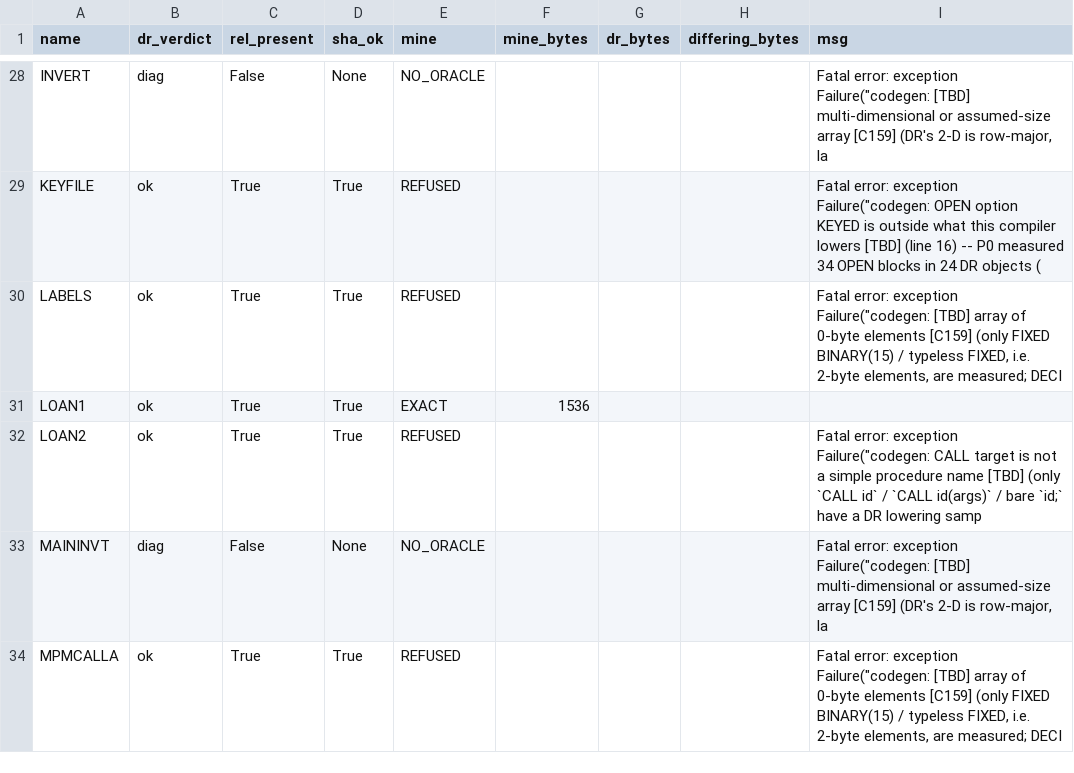
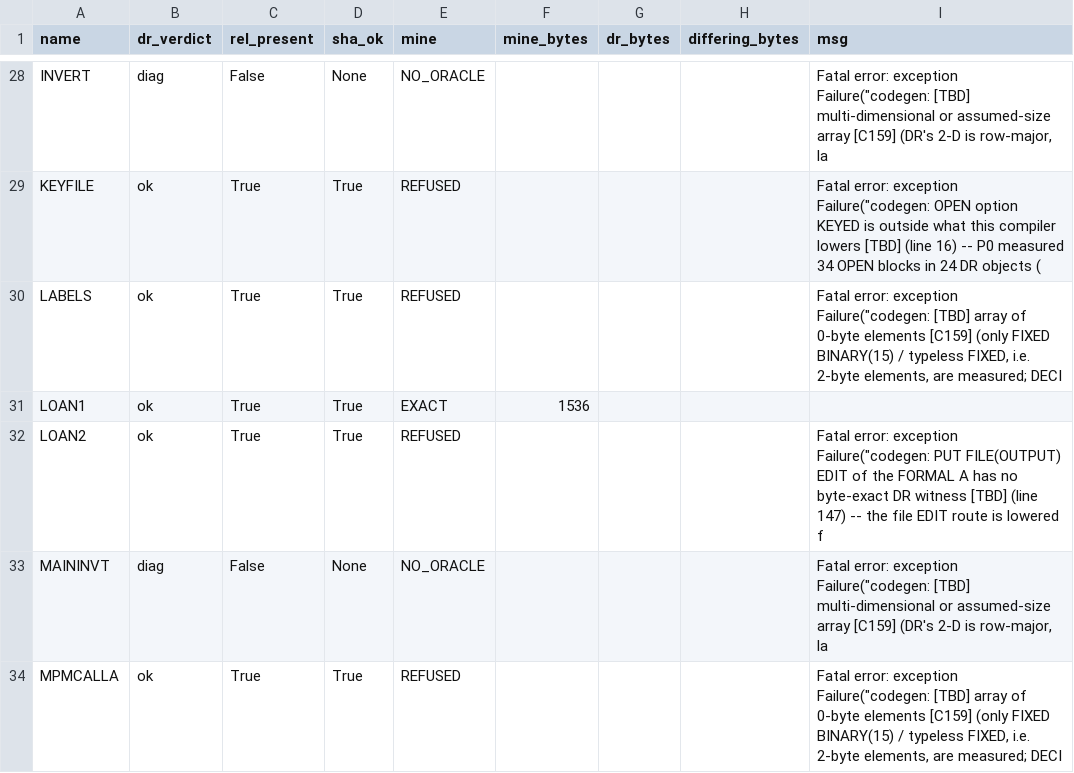
Before and after one commit to cyrilmhansen/drpli, a TSV file: spec/census/corpus-census.tsv, drawn as a sheet; only a part is shown, gaps mark what is left out.

Commit message:
P3-14 step (5) registration: SPECIMENS +4 E520A..D with measured-byte comments (E520A 256B CODE 0032 bare CD chain-slot addr:[0007] no descriptor; E520B vs A EXACTLY 3 bytes 0-based 6/19/28 inside packed program-name records CODE identical; E520C 384B CHAIN addr:[0026] operand inline RELOC -> first-site 0007 [C123] on shadow; E520D arity-1 static own-cell descriptor data-reloc 2->0 CD head addr:[000A]); E520E into REJECTS+NEG_META as dr-refuses VERBATIM (SYNTAX ? line 14 both passes NO .REL, header-clean UNCONFOUNDED; marker re-measured rc=2 CRLF+bare-^Z binary b88e7b02); --update-inventory 1296/186 -> 1300/187 EXACT (+4/+1 diff 5 lines all inspected); census OWN path rc=0 counts 15/0/26/0 UNCHANGED, LOAN2 msg MOVED VERBATIM line-121 -> line-147 PUT FILE EDIT-of-formal-A, NOTHING fixed; goldens NEVER re-derived; config NOT staged; rc DIRECT; byte-tier; no push

```diff
--- a/spec/census/corpus-census.tsv
+++ b/spec/census/corpus-census.tsv
@@ -31,3 +31,3 @@ LABELS	ok	True	True	REFUSED				Fatal error: exception Failure("codegen: [TBD] ar
 LOAN1	ok	True	True	EXACT	1536			
-LOAN2	ok	True	True	REFUSED				Fatal error: exception Failure("codegen: CALL target is not a simple procedure name [TBD] (only `CALL id` / `CALL id(args)` / bare `id;` have a DR lowering samp
+LOAN2	ok	True	True	REFUSED				Fatal error: exception Failure("codegen: PUT FILE(OUTPUT) EDIT of the FORMAL A has no byte-exact DR witness [TBD] (line 147) -- the file EDIT route is lowered f
 MAININVT	diag	False	None	NO_ORACLE				Fatal error: exception Failure("codegen: [TBD] multi-dimensional or assumed-size array [C159] (DR's 2-D is row-major, la
```
Also changed, not shown: 3 other files.
